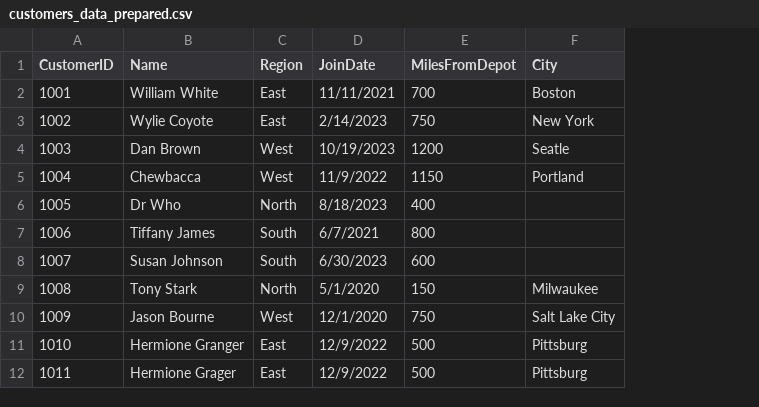
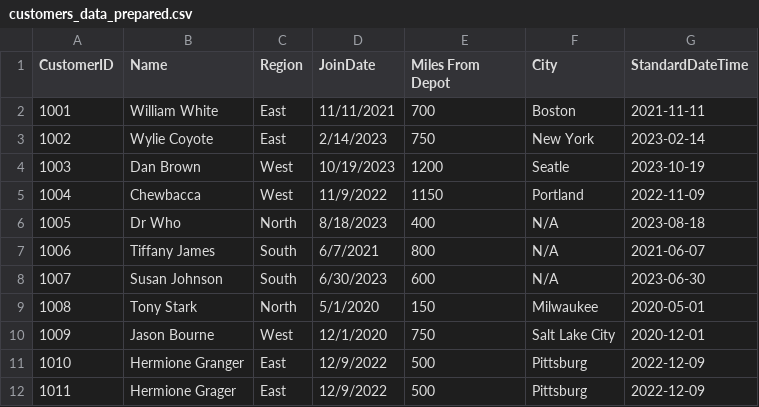
Before and after one commit to hrawp/smart-store-aaron, a CSV file: data/prepared/customers_data_prepared.csv, drawn as a sheet; the diff names each change by its address in the sheet, - before the commit and + after, or states it on an @@ line.

```diff
--- a/data/prepared/customers_data_prepared.csv
+++ b/data/prepared/customers_data_prepared.csv
+column G (StandardDateTime), rows 2-12: 2021-11-11 | 2023-02-14 | 2023-10-19 | 2022-11-09 | 2023-08-18 | 2021-06-07 | 2023-06-30 | 2020-05-01 | 2020-12-01 | 2022-12-09 | 2022-12-09
-E1: MilesFromDepot
+E1: Miles From Depot
-F6:F8 (City): (empty)
+F6:F8 (City): N/A
```
Also changed, not shown: data/prepared/products_data_prepared.csv, data/prepared/sales_data_prepared.csv, 3 other files.
